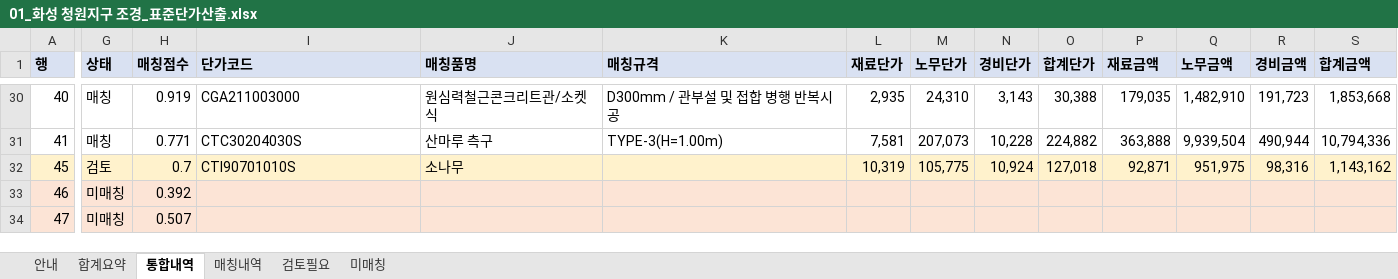
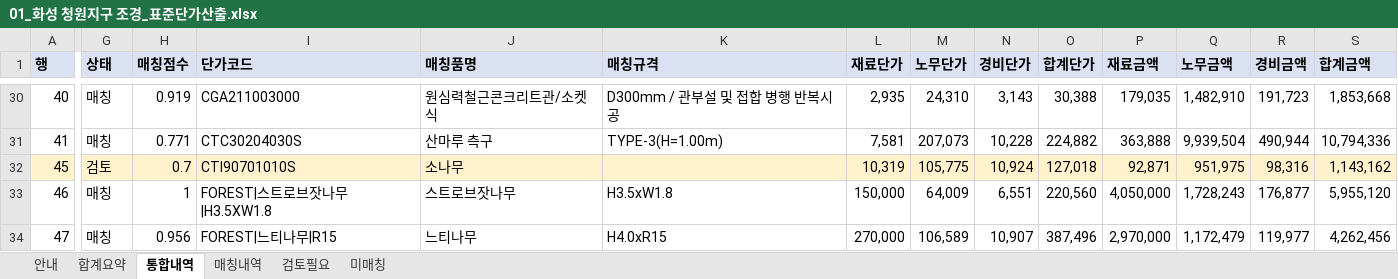
Before and after one commit to k30035600/cheongwon-sandan, an Excel workbook: 05_내역서/내역서작업/01_화성 청원지구 조경_표준단가산출.xlsx, sheet 통합내역, drawn as a sheet; only a part is shown, gaps mark what is left out; values as stored, in another font and other column widths than the file's, no borders; the diff covers the shown part only; the diff names each change by its address in the sheet, - before the commit and + after, or states it on an @@ line.

```diff
--- a/05_내역서/내역서작업/01_화성 청원지구 조경_표준단가산출.xlsx (sheet 통합내역)
+++ b/05_내역서/내역서작업/01_화성 청원지구 조경_표준단가산출.xlsx (sheet 통합내역)
-A33:S34 fill: #FCE4D6
+A33:S34 fill: none
-G33:G34 (상태): 미매칭
+G33:G34 (상태): 매칭
-H33 (매칭점수): 0.392
+H33 (매칭점수): 1
-I33 (단가코드): (empty)
+I33 (단가코드): FOREST|스트로브잣나무|H3.5XW1.8
-J33 (매칭품명): (empty)
+J33 (매칭품명): 스트로브잣나무
-K33 (매칭규격): (empty)
+K33 (매칭규격): H3.5xW1.8
-L33 (재료단가): (empty)
+L33 (재료단가): 150,000
-M33 (노무단가): (empty)
+M33 (노무단가): 64,009
-N33 (경비단가): (empty)
+N33 (경비단가): 6,551
-O33 (합계단가): (empty)
+O33 (합계단가): 220,560
-P33 (재료금액): (empty)
+P33 (재료금액): 4,050,000
-Q33 (노무금액): (empty)
+Q33 (노무금액): 1,728,243
-R33 (경비금액): (empty)
+R33 (경비금액): 176,877
-S33 (합계금액): (empty)
+S33 (합계금액): 5,955,120
-H34 (매칭점수): 0.507
+H34 (매칭점수): 0.956
-I34 (단가코드): (empty)
+I34 (단가코드): FOREST|느티나무|R15
-J34 (매칭품명): (empty)
+J34 (매칭품명): 느티나무
-K34 (매칭규격): (empty)
+K34 (매칭규격): H4.0xR15
-L34 (재료단가): (empty)
+L34 (재료단가): 270,000
-M34 (노무단가): (empty)
+M34 (노무단가): 106,589
-N34 (경비단가): (empty)
+N34 (경비단가): 10,907
-O34 (합계단가): (empty)
+O34 (합계단가): 387,496
-P34 (재료금액): (empty)
+P34 (재료금액): 2,970,000
-Q34 (노무금액): (empty)
+Q34 (노무금액): 1,172,479
-R34 (경비금액): (empty)
+R34 (경비금액): 119,977
-S34 (합계금액): (empty)
+S34 (합계금액): 4,262,456
```
Also changed, not shown: 408 edited cells and cell formats elsewhere in this sheet, sheet 매칭내역, sheet 미매칭, sheet 검토필요, sheet 합계요약, sheet 안내, 05_내역서/조경수_미매칭점검.xlsx, 4 other files.
